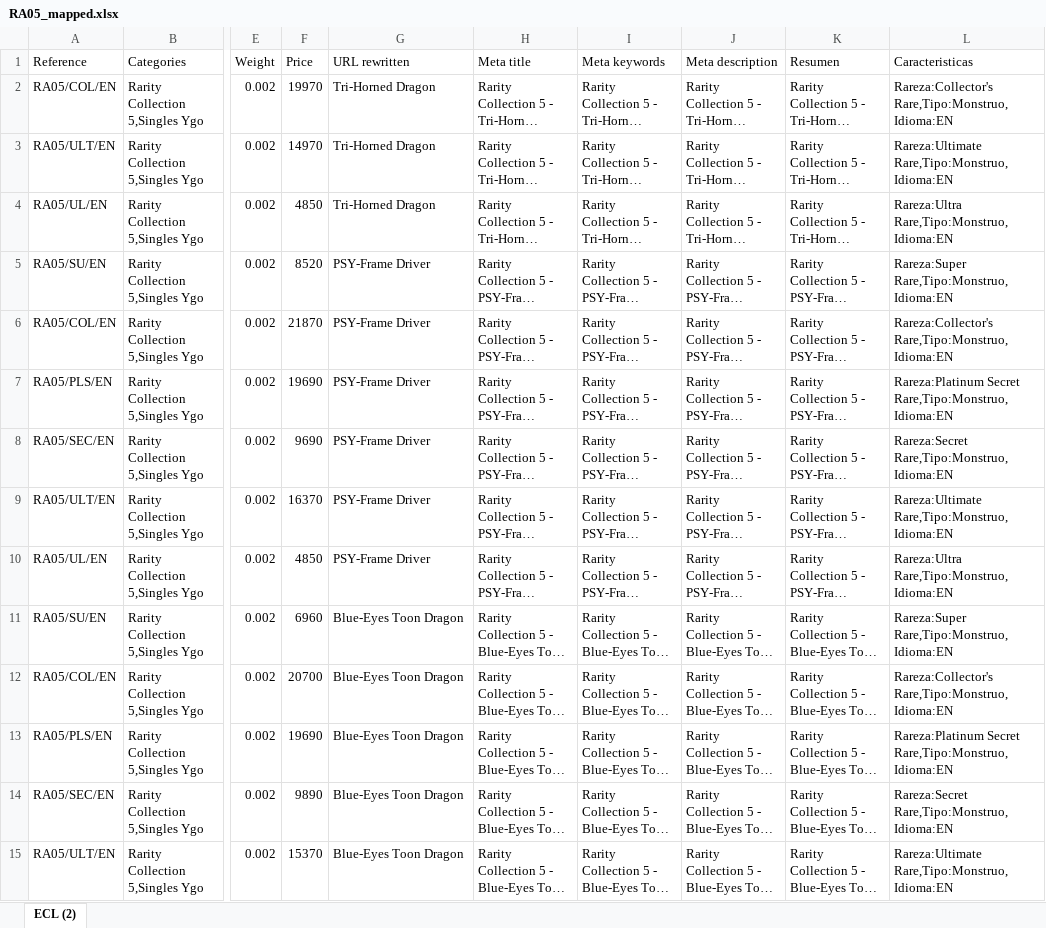
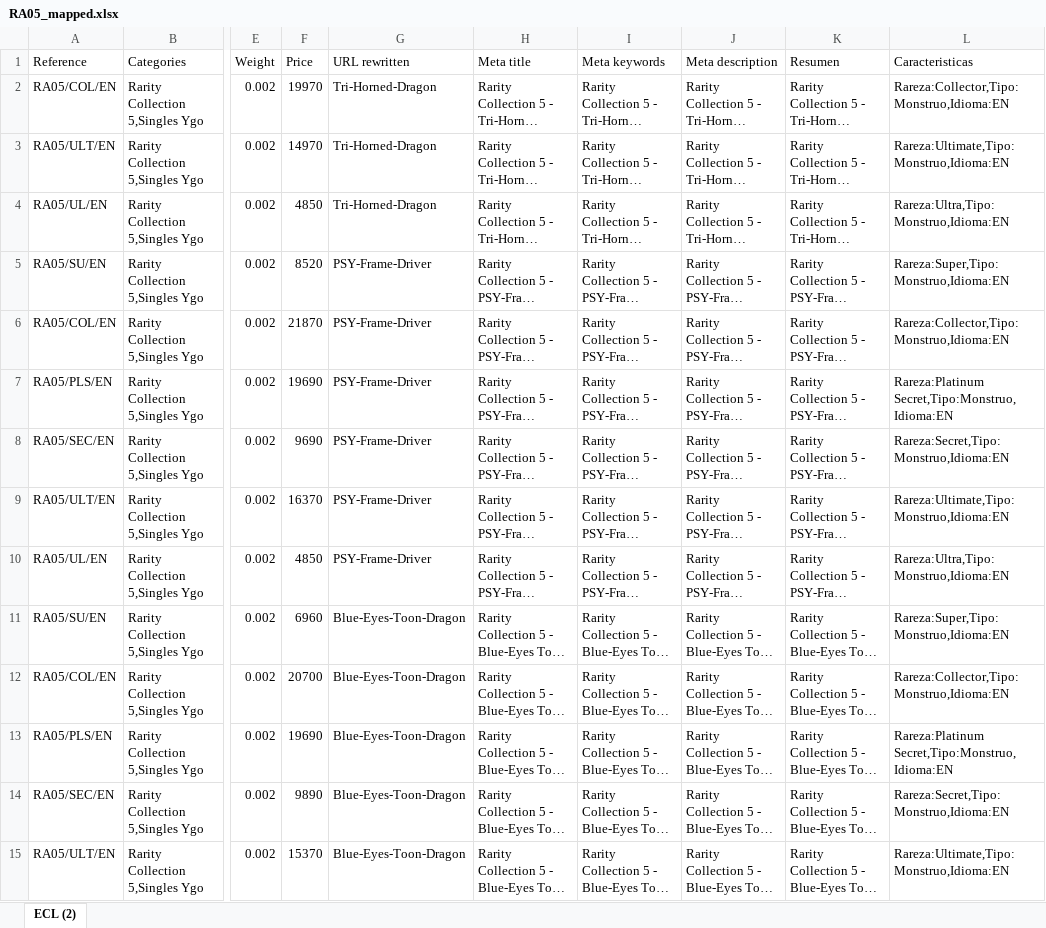
Before and after one commit to Carloss97/Test-Netdecker, an Excel workbook: testRA5/RA05_mapped.xlsx, sheet ECL (2), drawn as a sheet; only a part is shown, gaps mark what is left out; long unchanged cells end in …; values as stored, in another font and other column widths than the file's, no borders; the diff covers the shown part only; the diff names each change by its address in the sheet, - before the commit and + after, or states it on an @@ line.

Commit message:
feat: add canonical rarity function and URL rewriting for card names; create preview script for mapped Excel file

```diff
--- a/testRA5/RA05_mapped.xlsx (sheet ECL (2))
+++ b/testRA5/RA05_mapped.xlsx (sheet ECL (2))
-G2:G4 (URL rewritten): Tri-Horned Dragon
+G2:G4 (URL rewritten): Tri-Horned-Dragon
-L2 (Caracteristicas): Rareza:Collector's Rare,Tipo:Monstruo,Idioma:EN
+L2 (Caracteristicas): Rareza:Collector,Tipo:Monstruo,Idioma:EN
-L3 (Caracteristicas): Rareza:Ultimate Rare,Tipo:Monstruo,Idioma:EN
+L3 (Caracteristicas): Rareza:Ultimate,Tipo:Monstruo,Idioma:EN
-L4 (Caracteristicas): Rareza:Ultra Rare,Tipo:Monstruo,Idioma:EN
+L4 (Caracteristicas): Rareza:Ultra,Tipo:Monstruo,Idioma:EN
-G5:G10 (URL rewritten): PSY-Frame Driver
+G5:G10 (URL rewritten): PSY-Frame-Driver
-L5 (Caracteristicas): Rareza:Super Rare,Tipo:Monstruo,Idioma:EN
+L5 (Caracteristicas): Rareza:Super,Tipo:Monstruo,Idioma:EN
-L6 (Caracteristicas): Rareza:Collector's Rare,Tipo:Monstruo,Idioma:EN
+L6 (Caracteristicas): Rareza:Collector,Tipo:Monstruo,Idioma:EN
-L7 (Caracteristicas): Rareza:Platinum Secret Rare,Tipo:Monstruo,Idioma:EN
+L7 (Caracteristicas): Rareza:Platinum Secret,Tipo:Monstruo,Idioma:EN
-L8 (Caracteristicas): Rareza:Secret Rare,Tipo:Monstruo,Idioma:EN
+L8 (Caracteristicas): Rareza:Secret,Tipo:Monstruo,Idioma:EN
-L9 (Caracteristicas): Rareza:Ultimate Rare,Tipo:Monstruo,Idioma:EN
+L9 (Caracteristicas): Rareza:Ultimate,Tipo:Monstruo,Idioma:EN
-L10 (Caracteristicas): Rareza:Ultra Rare,Tipo:Monstruo,Idioma:EN
+L10 (Caracteristicas): Rareza:Ultra,Tipo:Monstruo,Idioma:EN
-G11:G15 (URL rewritten): Blue-Eyes Toon Dragon
+G11:G15 (URL rewritten): Blue-Eyes-Toon-Dragon
-L11 (Caracteristicas): Rareza:Super Rare,Tipo:Monstruo,Idioma:EN
+L11 (Caracteristicas): Rareza:Super,Tipo:Monstruo,Idioma:EN
-L12 (Caracteristicas): Rareza:Collector's Rare,Tipo:Monstruo,Idioma:EN
+L12 (Caracteristicas): Rareza:Collector,Tipo:Monstruo,Idioma:EN
-L13 (Caracteristicas): Rareza:Platinum Secret Rare,Tipo:Monstruo,Idioma:EN
+L13 (Caracteristicas): Rareza:Platinum Secret,Tipo:Monstruo,Idioma:EN
-L14 (Caracteristicas): Rareza:Secret Rare,Tipo:Monstruo,Idioma:EN
+L14 (Caracteristicas): Rareza:Secret,Tipo:Monstruo,Idioma:EN
-L15 (Caracteristicas): Rareza:Ultimate Rare,Tipo:Monstruo,Idioma:EN
+L15 (Caracteristicas): Rareza:Ultimate,Tipo:Monstruo,Idioma:EN
```
Also changed, not shown: 1184 edited cells elsewhere in this sheet, 2 other files.
